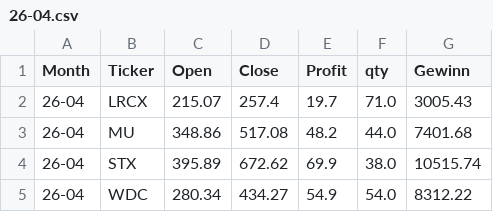
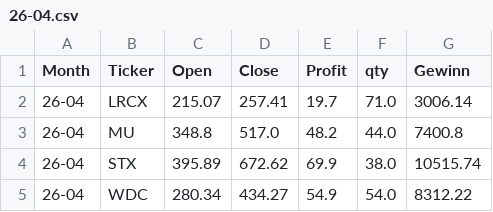
Before and after one commit to fxhuhn/monthly_trader_ndx, a CSV file: data/trades/26-04.csv, drawn as a sheet.

```diff
--- a/data/trades/26-04.csv
+++ b/data/trades/26-04.csv
@@ -1,4 +1,4 @@
 Month,Ticker,Open,Close,Profit,qty,Gewinn
-26-04,LRCX,215.07,257.4,19.7,71.0,3005.43
-26-04,MU,348.86,517.08,48.2,44.0,7401.68
+26-04,LRCX,215.07,257.41,19.7,71.0,3006.14
+26-04,MU,348.8,517.0,48.2,44.0,7400.8
 26-04,STX,395.89,672.62,69.9,38.0,10515.74
```
Also changed, not shown: data/depot.csv, data/trades/24-04.csv, 10 other files.
